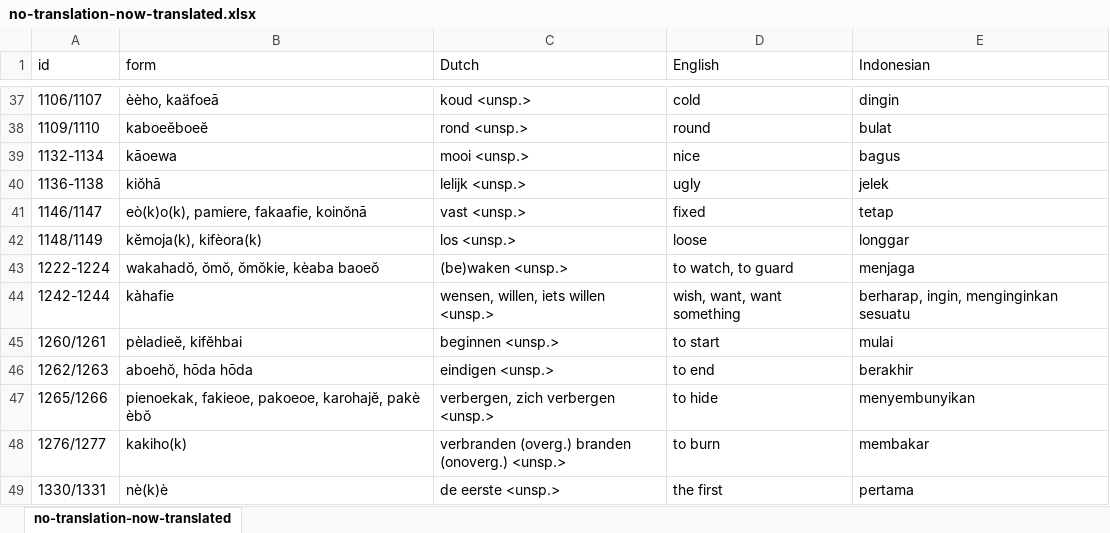
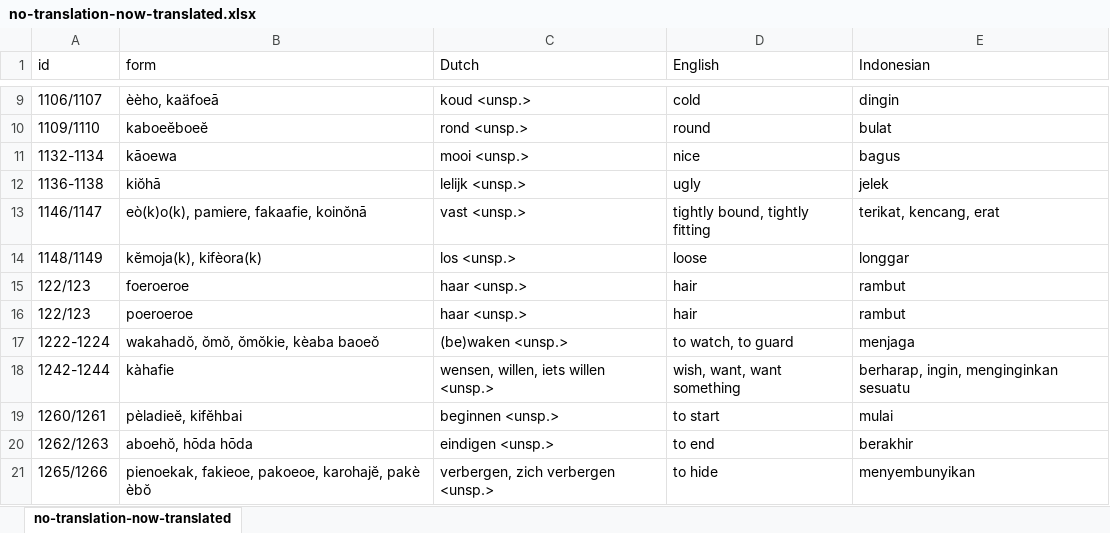
Before and after one commit to complexico/holle-list-barrier-islands, an Excel workbook: data-raw/no-translation-now-translated.xlsx, sheet no-translation-now-translated, drawn as a sheet; only a part is shown, gaps mark what is left out; the shorter side is filled out with more unchanged rows; values as stored, in another font and other column widths than the file's, no borders; addresses are those after the commit; the diff covers the shown part only; the diff names each change by its address in the sheet, - before the commit and + after, or states it on an @@ line.

Commit message:
Minor update to code for combining all lists.

```diff
--- a/data-raw/no-translation-now-translated.xlsx (sheet no-translation-now-translated)
+++ b/data-raw/no-translation-now-translated.xlsx (sheet no-translation-now-translated)
-D13 (English): fixed
+D13 (English): tightly bound, tightly fitting
-E13 (Indonesian): tetap
+E13 (Indonesian): terikat, kencang, erat
+row 15: 122/123 | foeroeroe | haar <unsp.> | hair | rambut
@@ row 63 moved to row 16: 122/123 @@
```
Also changed, not shown: 1 removed row and 27 moved rows elsewhere in this sheet, 1 other file.
